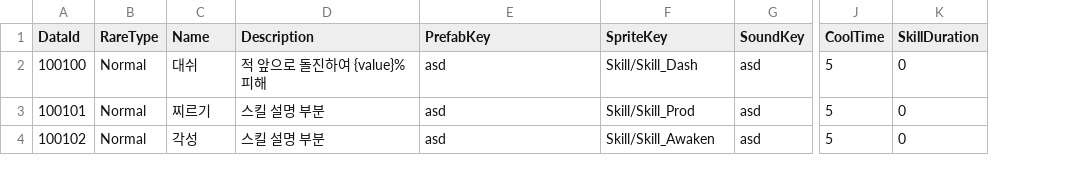
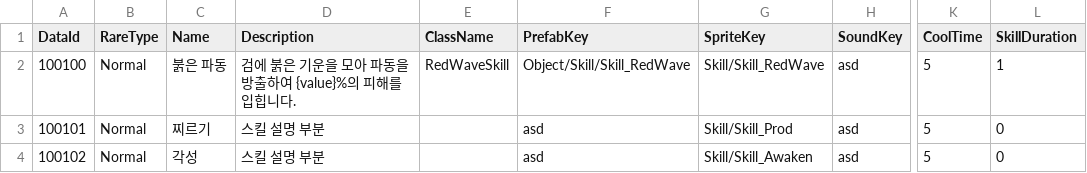
Before and after one commit to K-beomju/P1_Project, a CSV file: P1/Assets/Resources/Data/ExcelData/SkillData.csv, drawn as a sheet; only a part is shown, gaps mark what is left out; addresses are those after the commit; the diff names each change by its address in the sheet, - before the commit and + after, or states it on an @@ line.

```diff
--- a/P1/Assets/Resources/Data/ExcelData/SkillData.csv
+++ b/P1/Assets/Resources/Data/ExcelData/SkillData.csv
+column E (ClassName), row 2: RedWaveSkill
-C2 (Name): 대쉬
+C2 (Name): 붉은 파동
-D2 (Description): 적 앞으로 돌진하여 {value}% 피해
+D2 (Description): 검에 붉은 기운을 모아 파동을 방출하여 {value}%의 피해를 입힙니다.
-F2 (PrefabKey): asd
+F2 (PrefabKey): Object/Skill/Skill_RedWave
-G2 (SpriteKey): Skill/Skill_Dash
+G2 (SpriteKey): Skill/Skill_RedWave
-L2 (SkillDuration): 0
+L2 (SkillDuration): 1
```
Also changed, not shown: 32 other files.
